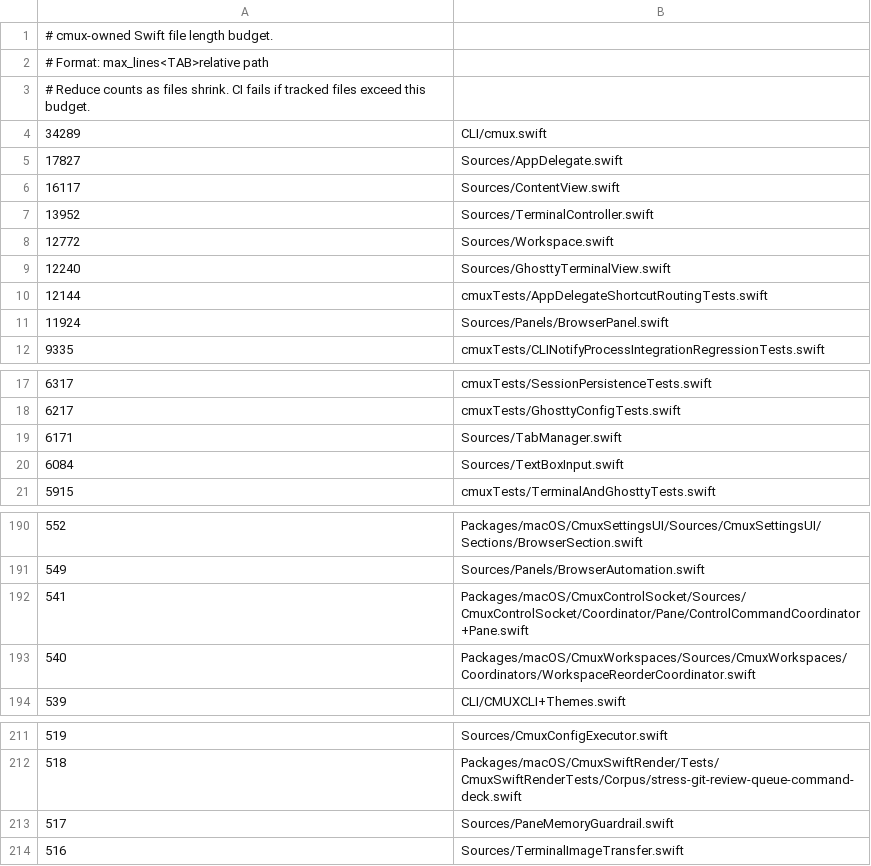
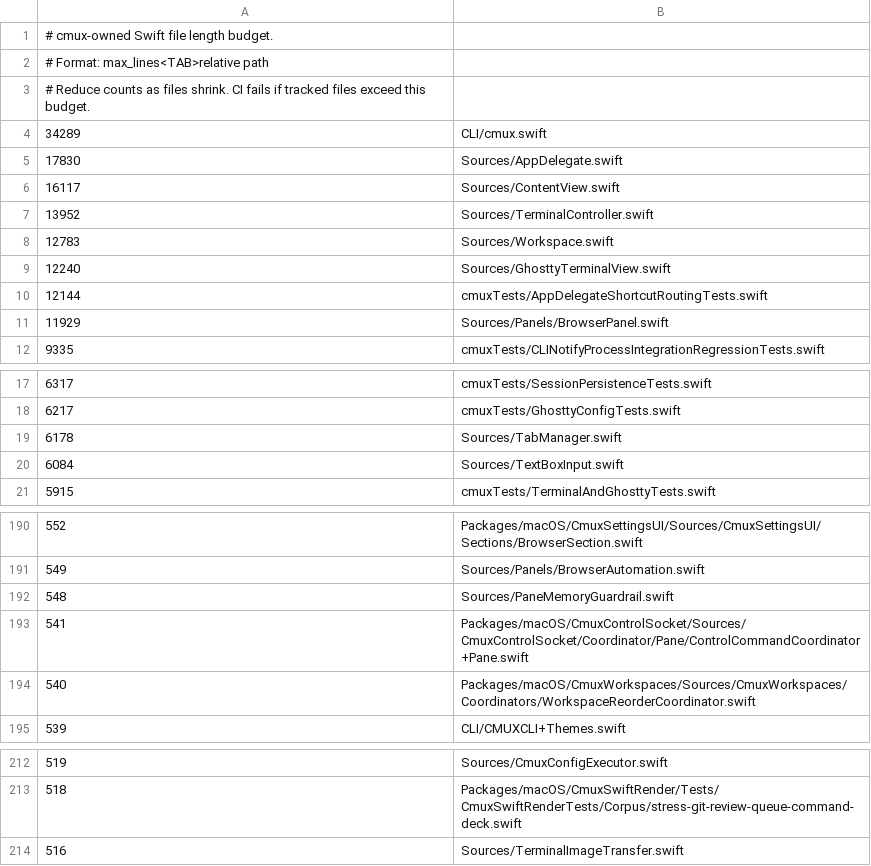
Before and after one commit to emergent-inc/mosaic, a TSV file: .github/swift-file-length-budget.tsv, drawn as a sheet; only a part is shown, gaps mark what is left out.

Commit message:
Evict hidden browser WebViews under memory pressure
Closes #6584

```diff
--- a/.github/swift-file-length-budget.tsv
+++ b/.github/swift-file-length-budget.tsv
@@ -4,9 +4,9 @@
 34289	CLI/cmux.swift
-17827	Sources/AppDelegate.swift
+17830	Sources/AppDelegate.swift
 16117	Sources/ContentView.swift
 13952	Sources/TerminalController.swift
-12772	Sources/Workspace.swift
+12783	Sources/Workspace.swift
 12240	Sources/GhosttyTerminalView.swift
 12144	cmuxTests/AppDelegateShortcutRoutingTests.swift
-11924	Sources/Panels/BrowserPanel.swift
+11929	Sources/Panels/BrowserPanel.swift
 9335	cmuxTests/CLINotifyProcessIntegrationRegressionTests.swift
@@ -18,3 +18,3 @@
 6217	cmuxTests/GhosttyConfigTests.swift
-6171	Sources/TabManager.swift
+6178	Sources/TabManager.swift
 6084	Sources/TextBoxInput.swift
@@ -191,2 +191,3 @@
 549	Sources/Panels/BrowserAutomation.swift
+548	Sources/PaneMemoryGuardrail.swift
 541	Packages/macOS/CmuxControlSocket/Sources/CmuxControlSocket/Coordinator/Pane/ControlCommandCoordinator+Pane.swift
@@ -212,3 +213,2 @@
 518	Packages/macOS/CmuxSwiftRender/Tests/CmuxSwiftRenderTests/Corpus/stress-git-review-queue-command-deck.swift
-517	Sources/PaneMemoryGuardrail.swift
 516	Sources/TerminalImageTransfer.swift
```
Also changed, not shown: 9 other files.
